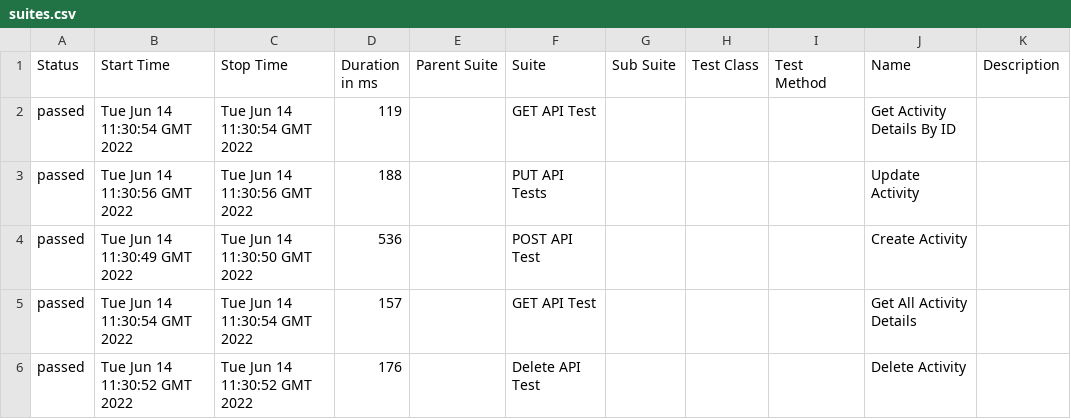
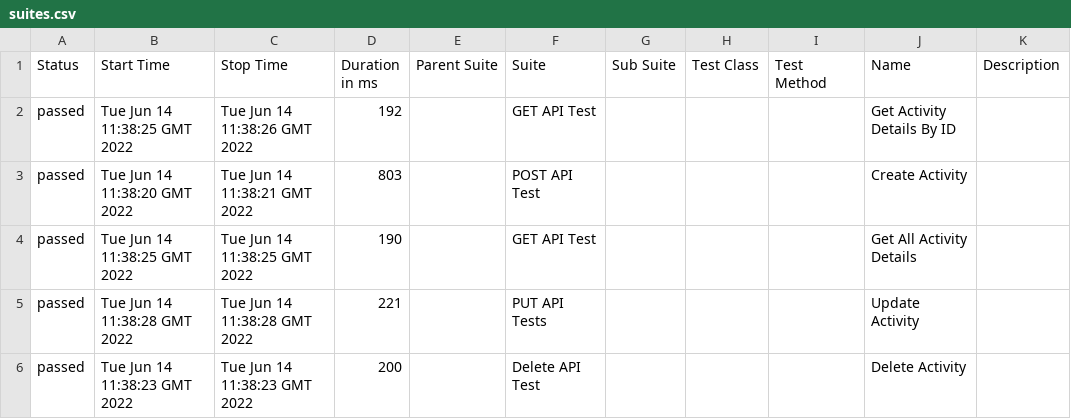
Before and after one commit to the-test-trove/api-tests-cypress, a CSV file: data/suites.csv, drawn as a sheet.

```diff
--- a/data/suites.csv
+++ b/data/suites.csv
@@ -1,6 +1,6 @@
 "Status","Start Time","Stop Time","Duration in ms","Parent Suite","Suite","Sub Suite","Test Class","Test Method","Name","Description"
-"passed","Tue Jun 14 11:30:54 GMT 2022","Tue Jun 14 11:30:54 GMT 2022","119","","GET API Test","","","","Get Activity Details By ID",""
-"passed","Tue Jun 14 11:30:56 GMT 2022","Tue Jun 14 11:30:56 GMT 2022","188","","PUT API Tests","","","","Update Activity",""
-"passed","Tue Jun 14 11:30:49 GMT 2022","Tue Jun 14 11:30:50 GMT 2022","536","","POST API Test","","","","Create Activity",""
-"passed","Tue Jun 14 11:30:54 GMT 2022","Tue Jun 14 11:30:54 GMT 2022","157","","GET API Test","","","","Get All Activity Details",""
-"passed","Tue Jun 14 11:30:52 GMT 2022","Tue Jun 14 11:30:52 GMT 2022","176","","Delete API Test","","","","Delete Activity",""
+"passed","Tue Jun 14 11:38:25 GMT 2022","Tue Jun 14 11:38:26 GMT 2022","192","","GET API Test","","","","Get Activity Details By ID",""
+"passed","Tue Jun 14 11:38:20 GMT 2022","Tue Jun 14 11:38:21 GMT 2022","803","","POST API Test","","","","Create Activity",""
+"passed","Tue Jun 14 11:38:25 GMT 2022","Tue Jun 14 11:38:25 GMT 2022","190","","GET API Test","","","","Get All Activity Details",""
+"passed","Tue Jun 14 11:38:28 GMT 2022","Tue Jun 14 11:38:28 GMT 2022","221","","PUT API Tests","","","","Update Activity",""
+"passed","Tue Jun 14 11:38:23 GMT 2022","Tue Jun 14 11:38:23 GMT 2022","200","","Delete API Test","","","","Delete Activity",""
```
Also changed, not shown: 30 other files.
